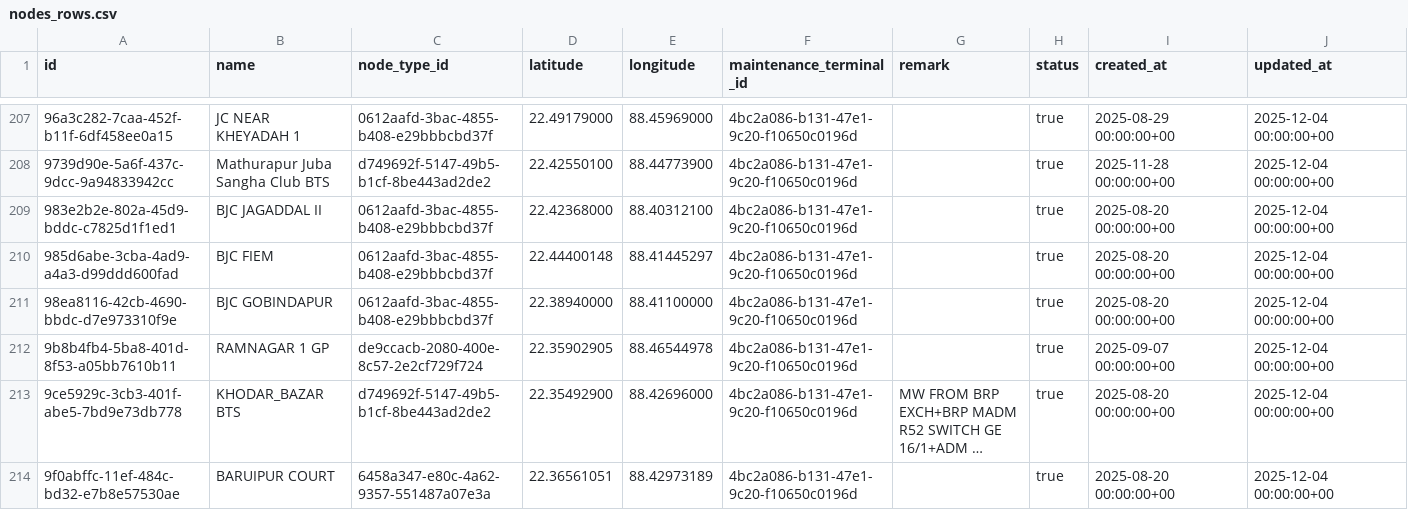
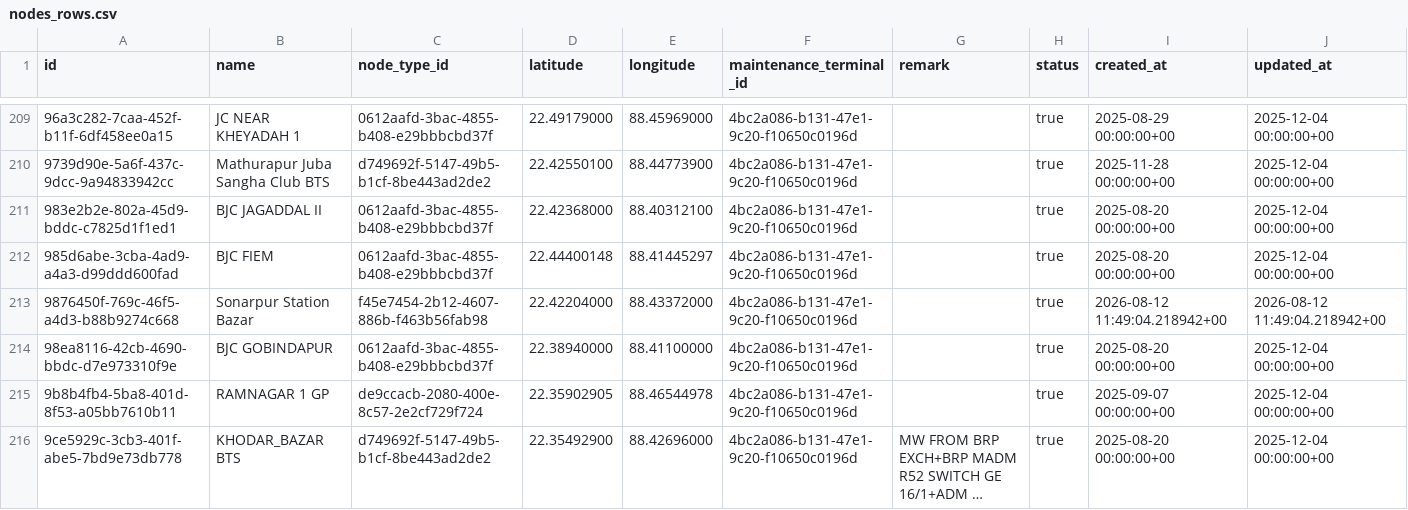
Before and after one commit to sdetmharinavi/hnvtx, a CSV file: data/csv/nodes_rows.csv, drawn as a sheet; only a part is shown, gaps mark what is left out; the shorter side is filled out with more unchanged rows; long unchanged cells end in …; the diff covers the shown part only; the diff names each change by its address in the sheet, - before the commit and + after, or states it on an @@ line.

```diff
--- a/data/csv/nodes_rows.csv
+++ b/data/csv/nodes_rows.csv
+row 213: 9876450f-769c-46f5-a4d3-b88b9274c668 | Sonarpur Station Bazar | f45e7454-2b12-4607-886b-f463b56fab98 | 22.42204000 | 88.43372000 | 4bc2a086-b131-47e1-9c20-f10650c0196d |  | true | 2026-08-12 11:49:04.218942+00 | 2026-08-12 11:49:04.218942+00
```
Also changed, not shown: 4 added rows and 2 edited cells elsewhere in this file, data/csv/diary_notes_rows.csv, data/csv/logical_paths_rows.csv, 44 other files.
